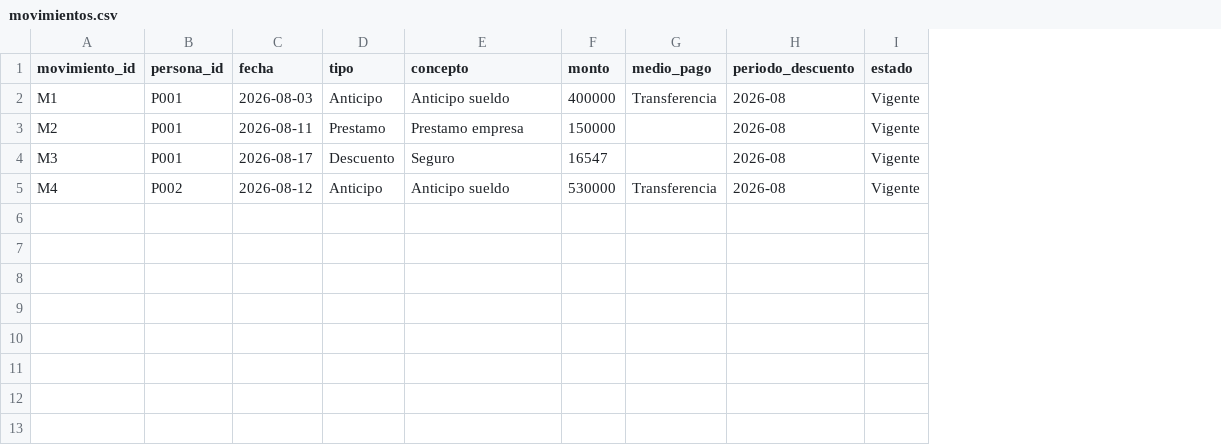
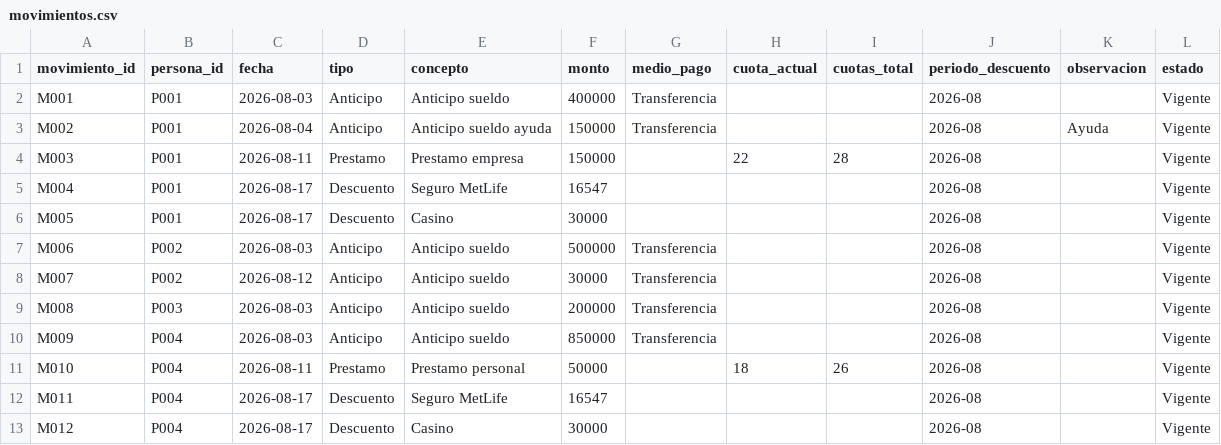
Before and after one commit to alfredocespedes-c/mgs_prestamo_anticipo, a CSV file: data/movimientos.csv, drawn as a sheet; addresses are those after the commit; the diff names each change by its address in the sheet, - before the commit and + after, or states it on an @@ line.

```diff
--- a/data/movimientos.csv
+++ b/data/movimientos.csv
+column H (cuota_actual), row 4: 22
+column I (cuotas_total), row 4: 28
+column K (observacion), empty
-A2 (movimiento_id): M1
+A2 (movimiento_id): M001
+row 3: M002 | P001 | 2026-08-04 | Anticipo | Anticipo sueldo ayuda | 150000 | Transferencia |  |  | 2026-08 | Ayuda | Vigente
-A4 (movimiento_id): M2
+A4 (movimiento_id): M003
-A5 (movimiento_id): M3
+A5 (movimiento_id): M004
-E5 (concepto): Seguro
+E5 (concepto): Seguro MetLife
+row 6: M005 | P001 | 2026-08-17 | Descuento | Casino | 30000 |  |  |  | 2026-08 |  | Vigente
+row 7: M006 | P002 | 2026-08-03 | Anticipo | Anticipo sueldo | 500000 | Transferencia |  |  | 2026-08 |  | Vigente
-A8 (movimiento_id): M4
+A8 (movimiento_id): M007
-F8 (monto): 530000
+F8 (monto): 30000
+row 9: M008 | P003 | 2026-08-03 | Anticipo | Anticipo sueldo | 200000 | Transferencia |  |  | 2026-08 |  | Vigente
+row 10: M009 | P004 | 2026-08-03 | Anticipo | Anticipo sueldo | 850000 | Transferencia |  |  | 2026-08 |  | Vigente
+row 11: M010 | P004 | 2026-08-11 | Prestamo | Prestamo personal | 50000 |  | 18 | 26 | 2026-08 |  | Vigente
+row 12: M011 | P004 | 2026-08-17 | Descuento | Seguro MetLife | 16547 |  |  |  | 2026-08 |  | Vigente
+row 13: M012 | P004 | 2026-08-17 | Descuento | Casino | 30000 |  |  |  | 2026-08 |  | Vigente
```
Also changed, not shown: 10 other files.
